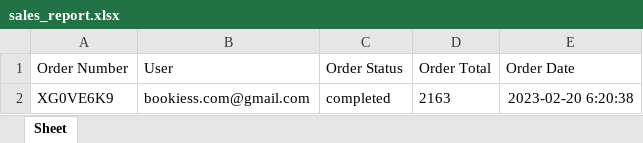
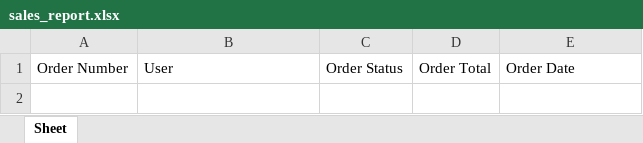
Before and after one commit to Abhidharshss/furrni, an Excel workbook: sales_report.xlsx, sheet Sheet, drawn as a sheet; values as stored, in another font and other column widths than the file's, no borders; the diff names each change by its address in the sheet, - before the commit and + after, or states it on an @@ line.

```diff
--- a/sales_report.xlsx (sheet Sheet)
+++ b/sales_report.xlsx (sheet Sheet)
-row 2: XG0VE6K9 | bookiess.com@gmail.com | completed | 2163 | 2023-02-20 6:20:38
```
Also changed, not shown: 11 other files.
